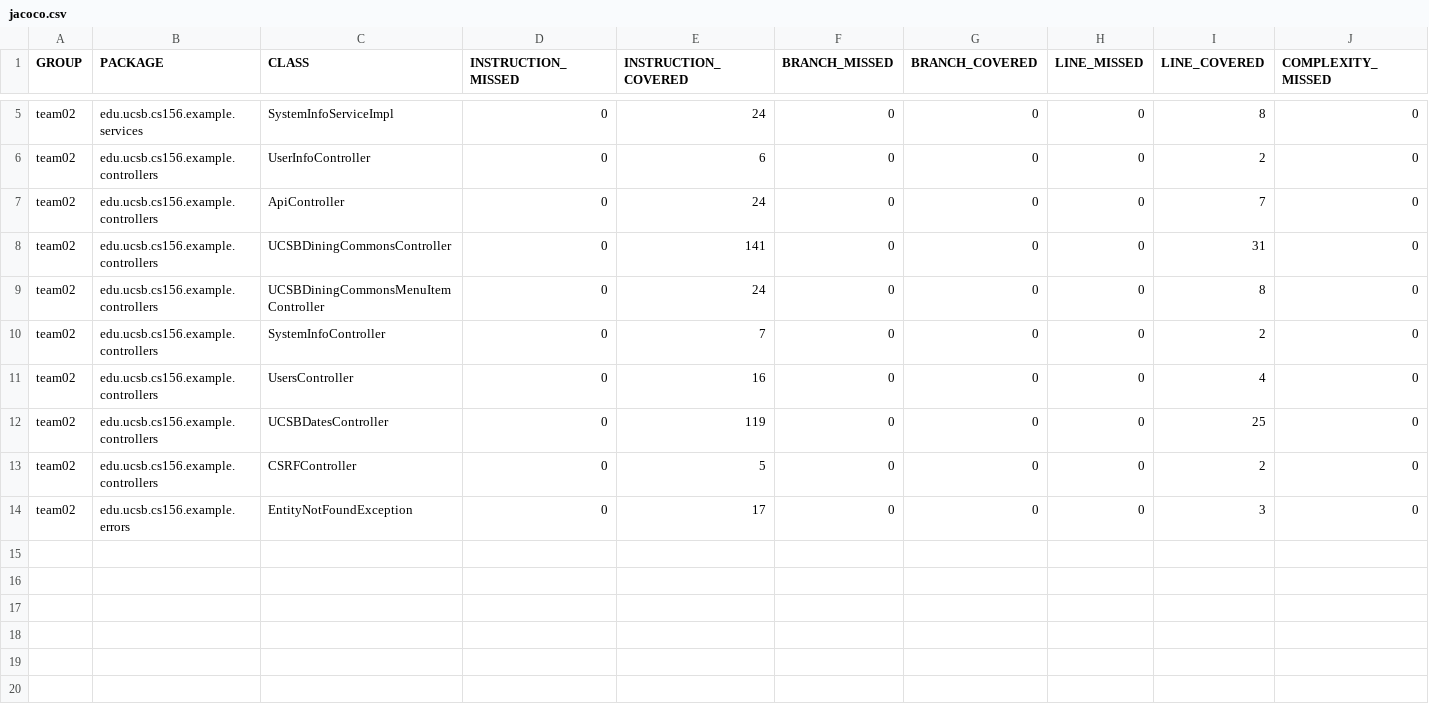
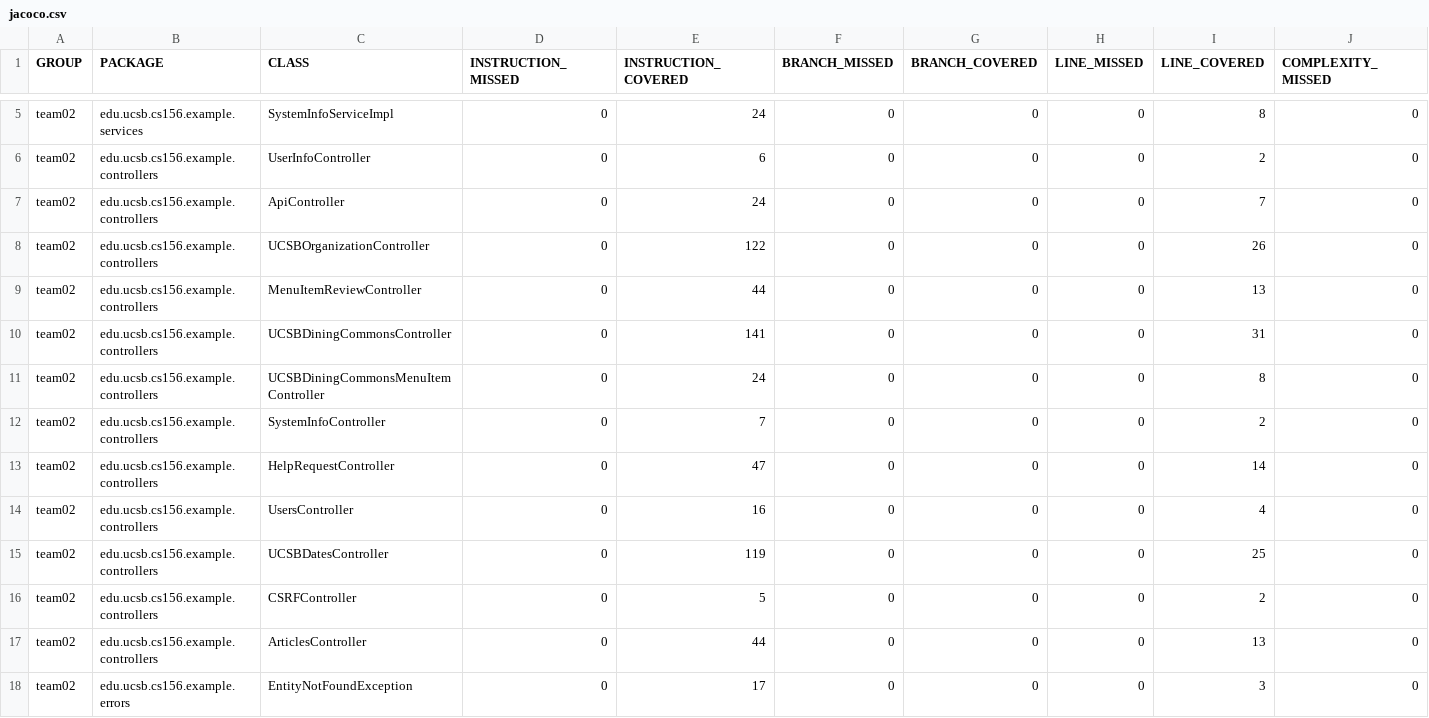
Before and after one commit to ucsb-cs156-f23/team02-f23-7pm-2, a CSV file: prs/49/jacoco/jacoco.csv, drawn as a sheet; only a part is shown, gaps mark what is left out; rows hold the shown columns only; the diff names each change by its address in the sheet, - before the commit and + after, or states it on an @@ line.

Commit message:
Deploying to gh-pages from @ ucsb-cs156-f23/team02-f23-7pm-2@395bc16d6cd2bfdf9d462b63864b6b47b5bca5ae 🚀

```diff
--- a/prs/49/jacoco/jacoco.csv
+++ b/prs/49/jacoco/jacoco.csv
+row 8: team02 | edu.ucsb.cs156.example.controllers | UCSBOrganizationController | 0 | 122 | 0 | 0 | 0 | 26 | 0
+row 9: team02 | edu.ucsb.cs156.example.controllers | MenuItemReviewController | 0 | 44 | 0 | 0 | 0 | 13 | 0
+row 13: team02 | edu.ucsb.cs156.example.controllers | HelpRequestController | 0 | 47 | 0 | 0 | 0 | 14 | 0
+row 17: team02 | edu.ucsb.cs156.example.controllers | ArticlesController | 0 | 44 | 0 | 0 | 0 | 13 | 0
```
Also changed, not shown: 13 other files.
